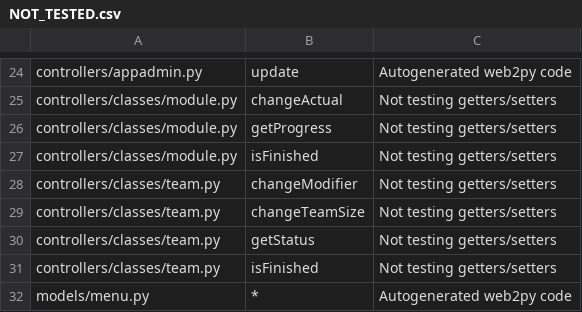
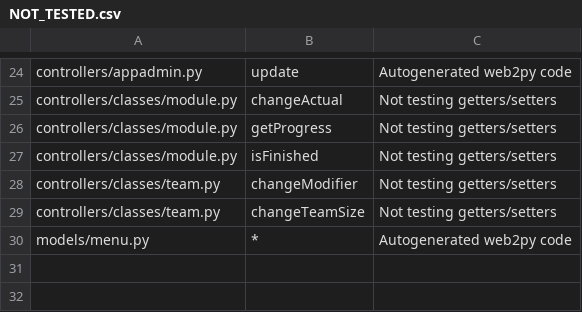
Before and after one commit to Smellen/SplunkeGSD, a CSV file: NOT_TESTED.csv, drawn as a sheet; only a part is shown, gaps mark what is left out; the diff names each change by its address in the sheet, - before the commit and + after, or states it on an @@ line.

Commit message:
Removed this from that

```diff
--- a/NOT_TESTED.csv
+++ b/NOT_TESTED.csv
-row 30: controllers/classes/team.py | getStatus | Not testing getters/setters
-row 31: controllers/classes/team.py | isFinished | Not testing getters/setters
```
